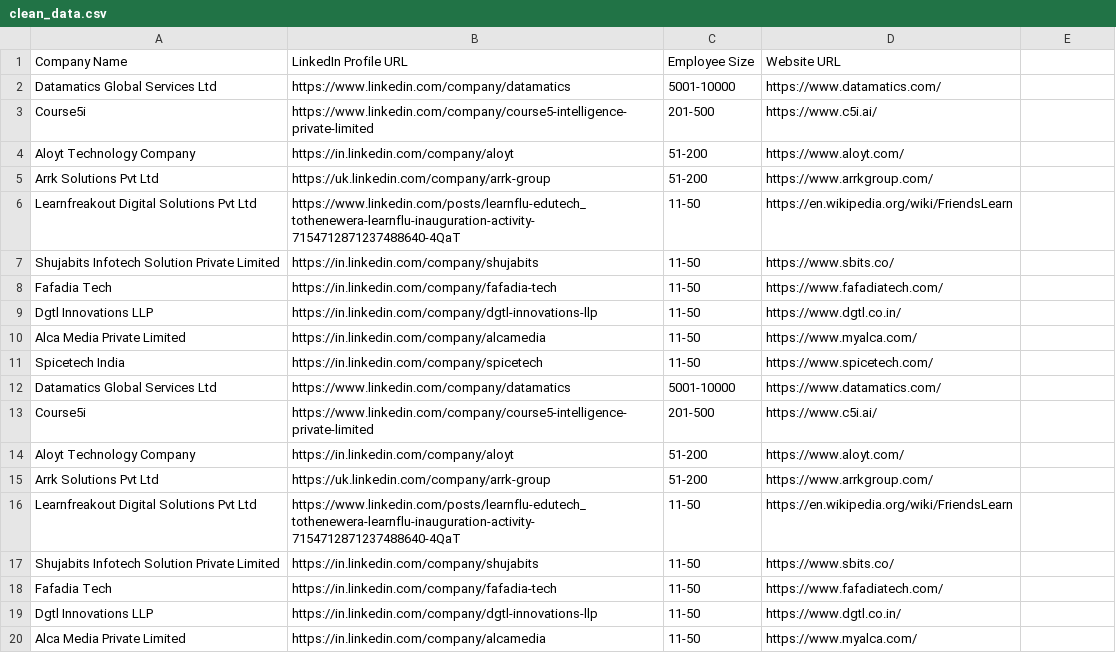
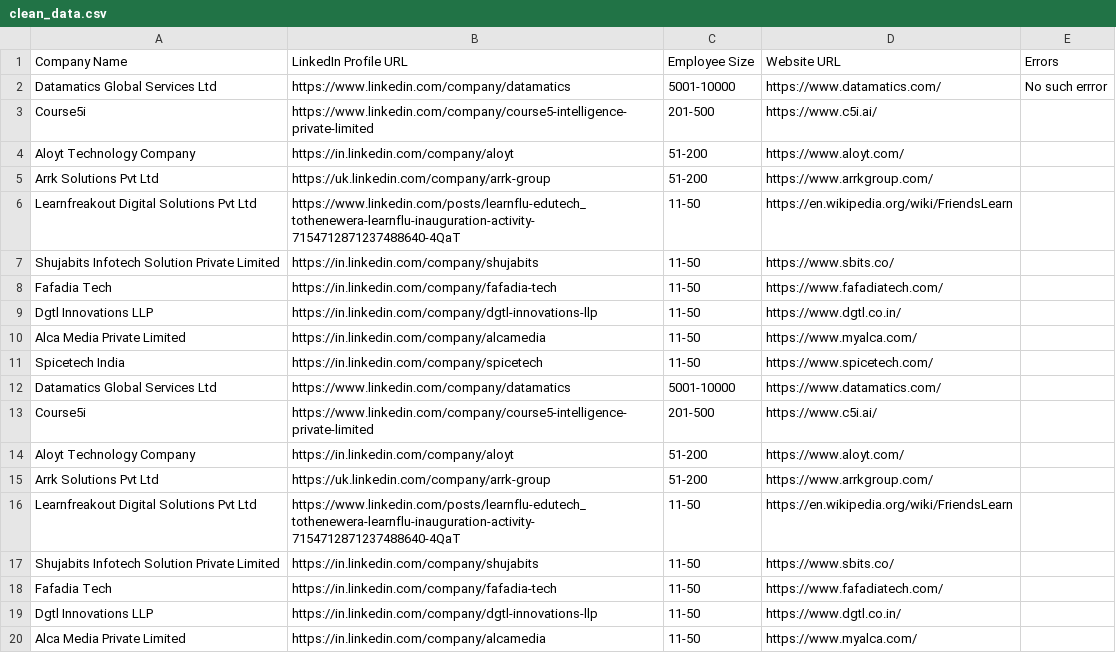
Before and after one commit to pankaj-maker/procheck, a CSV file: clean_data.csv, drawn as a sheet; the diff names each change by its address in the sheet, - before the commit and + after, or states it on an @@ line.

Commit message:
error feild add

```diff
--- a/clean_data.csv
+++ b/clean_data.csv
-E1: (empty)
+E1: Errors
-E2: (empty)
+E2: No such errror
```
Also changed, not shown: 1 other file.
